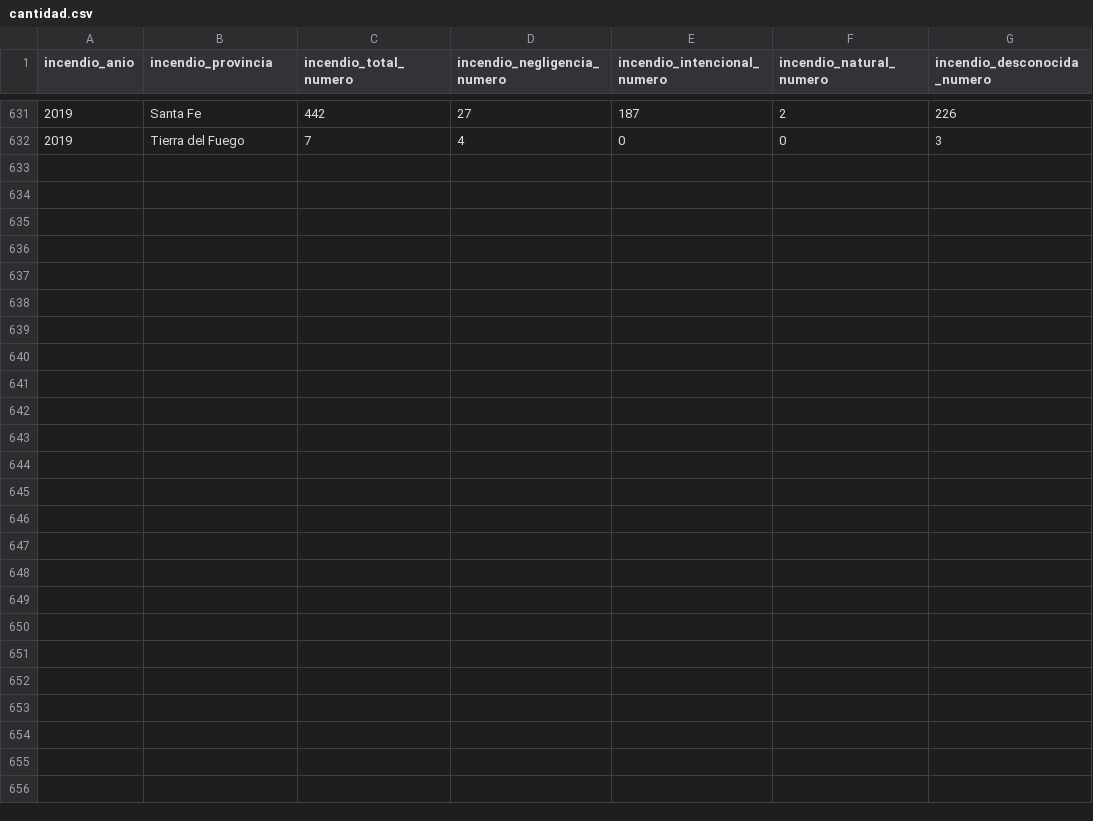
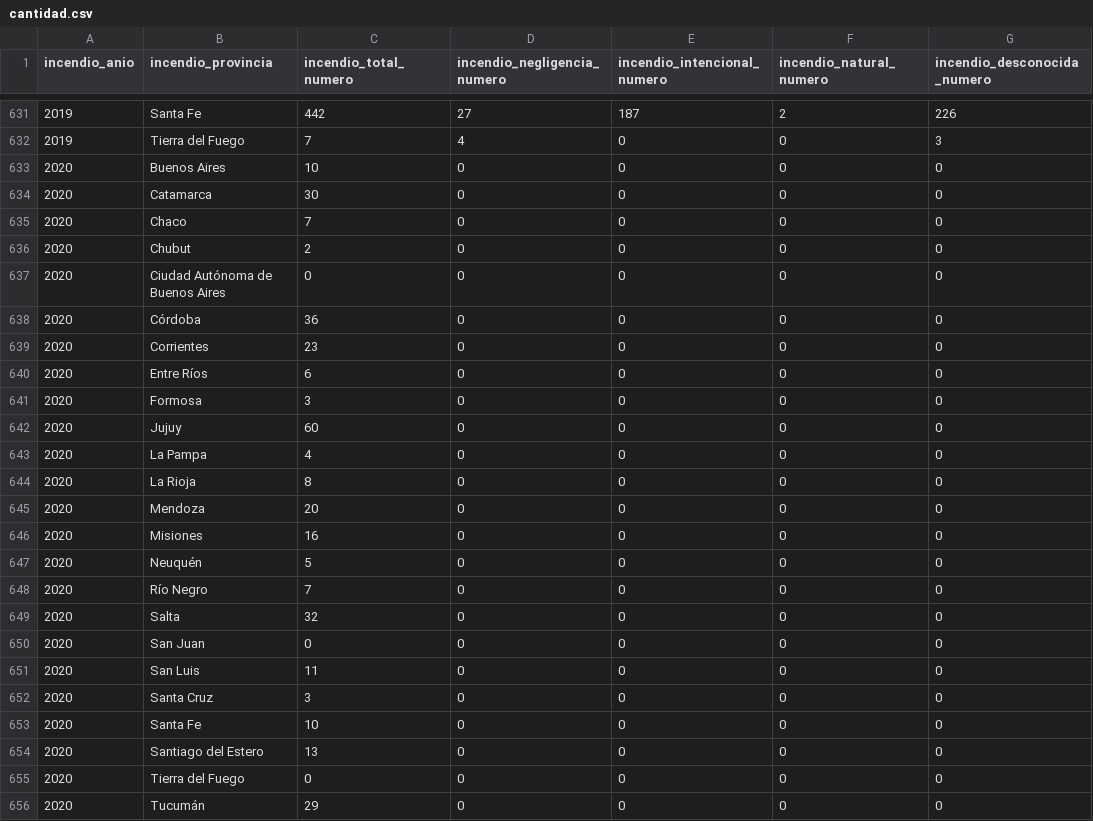
Before and after one commit to leannavarro/incendios, a CSV file: cantidad.csv, drawn as a sheet; only a part is shown, gaps mark what is left out; the diff names each change by its address in the sheet, - before the commit and + after, or states it on an @@ line.

Commit message:
Incendios

```diff
--- a/cantidad.csv
+++ b/cantidad.csv
+row 633: 2020 | Buenos Aires | 10 | 0 | 0 | 0 | 0
+row 634: 2020 | Catamarca | 30 | 0 | 0 | 0 | 0
+row 635: 2020 | Chaco | 7 | 0 | 0 | 0 | 0
+row 636: 2020 | Chubut | 2 | 0 | 0 | 0 | 0
+row 637: 2020 | Ciudad Autónoma de Buenos Aires | 0 | 0 | 0 | 0 | 0
+row 638: 2020 | Córdoba | 36 | 0 | 0 | 0 | 0
+row 639: 2020 | Corrientes | 23 | 0 | 0 | 0 | 0
+row 640: 2020 | Entre Ríos | 6 | 0 | 0 | 0 | 0
+row 641: 2020 | Formosa | 3 | 0 | 0 | 0 | 0
+row 642: 2020 | Jujuy | 60 | 0 | 0 | 0 | 0
+row 643: 2020 | La Pampa | 4 | 0 | 0 | 0 | 0
+row 644: 2020 | La Rioja | 8 | 0 | 0 | 0 | 0
+row 645: 2020 | Mendoza | 20 | 0 | 0 | 0 | 0
+row 646: 2020 | Misiones | 16 | 0 | 0 | 0 | 0
+row 647: 2020 | Neuquén | 5 | 0 | 0 | 0 | 0
+row 648: 2020 | Río Negro | 7 | 0 | 0 | 0 | 0
+row 649: 2020 | Salta | 32 | 0 | 0 | 0 | 0
+row 650: 2020 | San Juan | 0 | 0 | 0 | 0 | 0
+row 651: 2020 | San Luis | 11 | 0 | 0 | 0 | 0
+row 652: 2020 | Santa Cruz | 3 | 0 | 0 | 0 | 0
+row 653: 2020 | Santa Fe | 10 | 0 | 0 | 0 | 0
+row 654: 2020 | Santiago del Estero | 13 | 0 | 0 | 0 | 0
+row 655: 2020 | Tierra del Fuego | 0 | 0 | 0 | 0 | 0
+row 656: 2020 | Tucumán | 29 | 0 | 0 | 0 | 0
```
